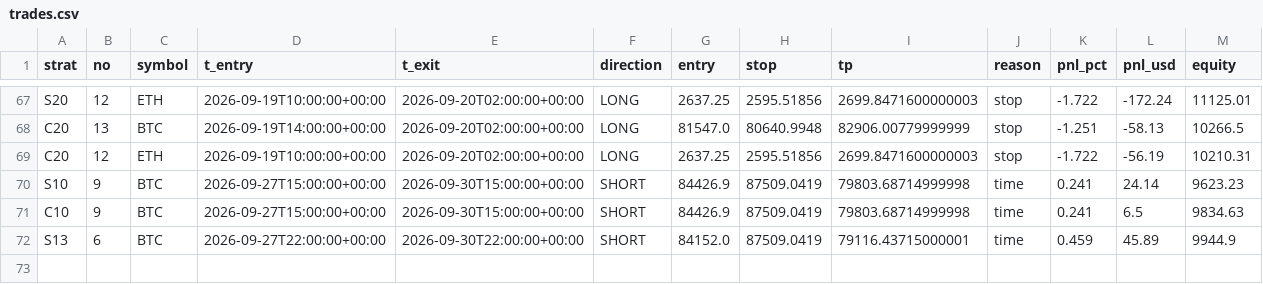
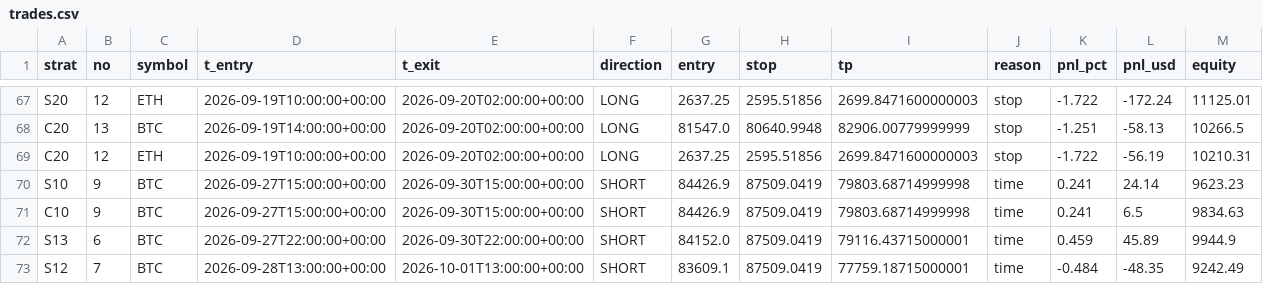
Before and after one commit to Jessieeeeai/dpl-flow-bot, a CSV file: trades.csv, drawn as a sheet; only a part is shown, gaps mark what is left out.

```diff
--- a/trades.csv
+++ b/trades.csv
@@ -72 +72,2 @@ C10,9,BTC,2026-09-27T15:00:00+00:00,2026-09-30T15:00:00+00:00,SHORT,84426.9,8750
 S13,6,BTC,2026-09-27T22:00:00+00:00,2026-09-30T22:00:00+00:00,SHORT,84152.0,87509.0419,79116.43715000001,time,0.459,45.89,9944.9
+S12,7,BTC,2026-09-28T13:00:00+00:00,2026-10-01T13:00:00+00:00,SHORT,83609.1,87509.0419,77759.18715000001,time,-0.484,-48.35,9242.49
```
Also changed, not shown: 1 other file.
